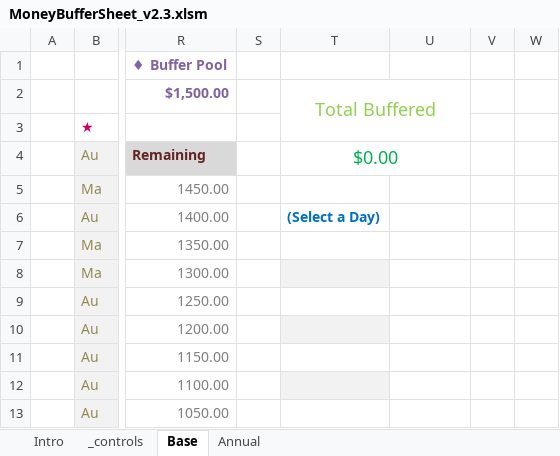
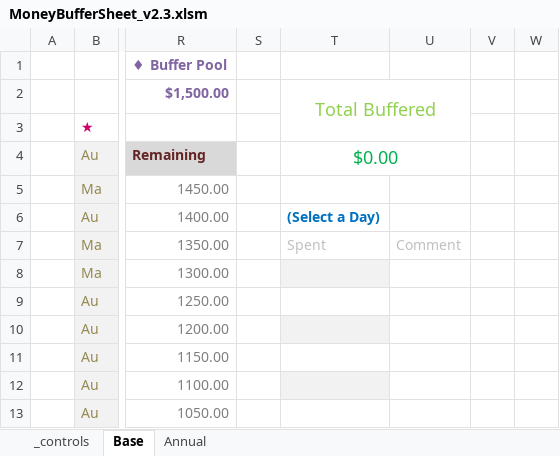
Before and after one commit to BoxBasket/money-buffer, an Excel workbook: MoneyBufferSheet_v2.3.xlsm, sheet Base, drawn as a sheet; only a part is shown, gaps mark what is left out; values as stored, in another font and other column widths than the file's, no borders; charts and pictures and conditional formats not drawn; the diff names each change by its address in the sheet, - before the commit and + after, or states it on an @@ line.

```diff
--- a/MoneyBufferSheet_v2.3.xlsm (sheet Base)
+++ b/MoneyBufferSheet_v2.3.xlsm (sheet Base)
-sheet tab: Intro
-T7: (empty)
+T7: Spent
-U7: (empty)
+U7: Comment
```
Also changed, not shown: sheet _controls, charts or pictures.
